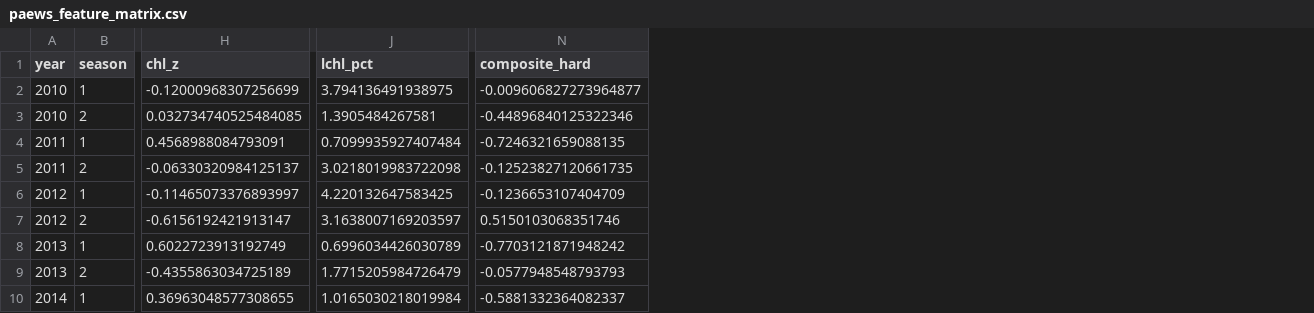
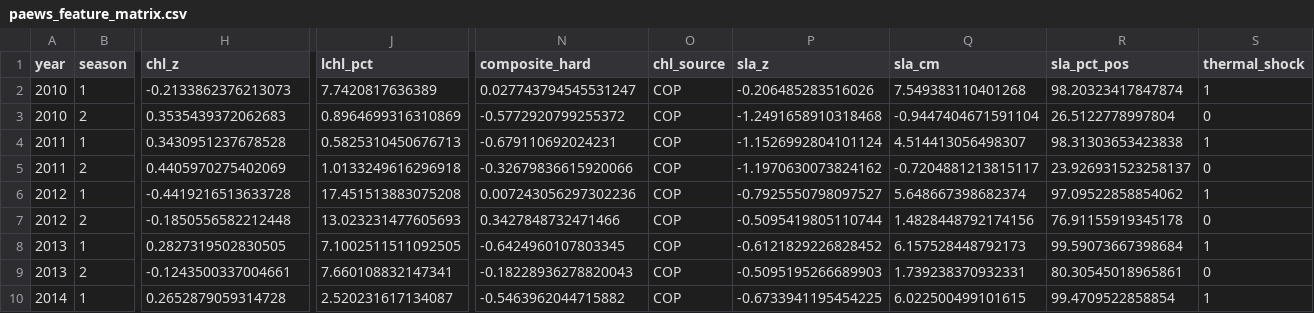
Before and after one commit to monkeqi/paews, a CSV file: data/external/paews_feature_matrix.csv, drawn as a sheet; only a part is shown, gaps mark what is left out; the diff covers the shown part only; the diff names each change by its address in the sheet, - before the commit and + after, or states it on an @@ line.

```diff
--- a/data/external/paews_feature_matrix.csv
+++ b/data/external/paews_feature_matrix.csv
+column O (chl_source), rows 2-10: all COP
+column P (sla_z), rows 2-10: -0.206485283516026 | -1.2491658910318468 | -1.1526992804101124 | -1.1970630073824162 | -0.7925550798097527 | -0.5095419805110744 | -0.6121829226828452 | -0.5095195266689903 | -0.6733941195454225
+column Q (sla_cm), rows 2-10: 7.549383110401268 | -0.9447404671591104 | 4.514413056498307 | -0.7204881213815117 | 5.648667398682374 | 1.4828448792174156 | 6.157528448792173 | 1.739238370932331 | 6.022500499101615
+column R (sla_pct_pos), rows 2-10: 98.20323417847874 | 26.5122778997804 | 98.31303653423838 | 23.926931523258137 | 97.09522858854062 | 76.91155919345178 | 99.59073667398684 | 80.30545018965861 | 99.4709522858854
+column S (thermal_shock), rows 2-10: 1 | 0 | 1 | 0 | 1 | 0 | 1 | 0 | 1
-H2 (chl_z): -0.12000968307256699
+H2 (chl_z): -0.2133862376213073
-J2 (lchl_pct): 3.794136491938975
+J2 (lchl_pct): 7.7420817636389
-N2 (composite_hard): -0.009606827273964877
+N2 (composite_hard): 0.027743794545531247
-H3 (chl_z): 0.032734740525484085
+H3 (chl_z): 0.3535439372062683
-J3 (lchl_pct): 1.3905484267581
+J3 (lchl_pct): 0.8964699316310869
-N3 (composite_hard): -0.44896840125322346
+N3 (composite_hard): -0.5772920799255372
-H4 (chl_z): 0.4568988084793091
+H4 (chl_z): 0.3430951237678528
-J4 (lchl_pct): 0.7099935927407484
+J4 (lchl_pct): 0.5825310450676713
-N4 (composite_hard): -0.7246321659088135
+N4 (composite_hard): -0.679110692024231
-H5 (chl_z): -0.06330320984125137
+H5 (chl_z): 0.4405970275402069
-J5 (lchl_pct): 3.0218019983722098
+J5 (lchl_pct): 1.0133249616296918
-N5 (composite_hard): -0.12523827120661735
+N5 (composite_hard): -0.32679836615920066
-H6 (chl_z): -0.11465073376893997
+H6 (chl_z): -0.4419216513633728
-J6 (lchl_pct): 4.220132647583425
+J6 (lchl_pct): 17.451513883075208
-N6 (composite_hard): -0.1236653107404709
+N6 (composite_hard): 0.007243056297302236
-H7 (chl_z): -0.6156192421913147
+H7 (chl_z): -0.1850556582212448
-J7 (lchl_pct): 3.1638007169203597
+J7 (lchl_pct): 13.023231477605693
-N7 (composite_hard): 0.5150103068351746
+N7 (composite_hard): 0.3427848732471466
-H8 (chl_z): 0.6022723913192749
+H8 (chl_z): 0.2827319502830505
-J8 (lchl_pct): 0.6996034426030789
+J8 (lchl_pct): 7.1002511511092505
-N8 (composite_hard): -0.7703121871948242
+N8 (composite_hard): -0.6424960107803345
-H9 (chl_z): -0.4355863034725189
+H9 (chl_z): -0.1243500337004661
-J9 (lchl_pct): 1.7715205984726479
+J9 (lchl_pct): 7.660108832147341
-N9 (composite_hard): -0.0577948548793793
+N9 (composite_hard): -0.18228936278820043
-H10 (chl_z): 0.36963048577308655
+H10 (chl_z): 0.2652879059314728
-J10 (lchl_pct): 1.0165030218019984
+J10 (lchl_pct): 2.520231617134087
-N10 (composite_hard): -0.5881332364082337
+N10 (composite_hard): -0.5463962044715882
```
Also changed, not shown: 61 edited cells elsewhere in this file, 11 other files.
